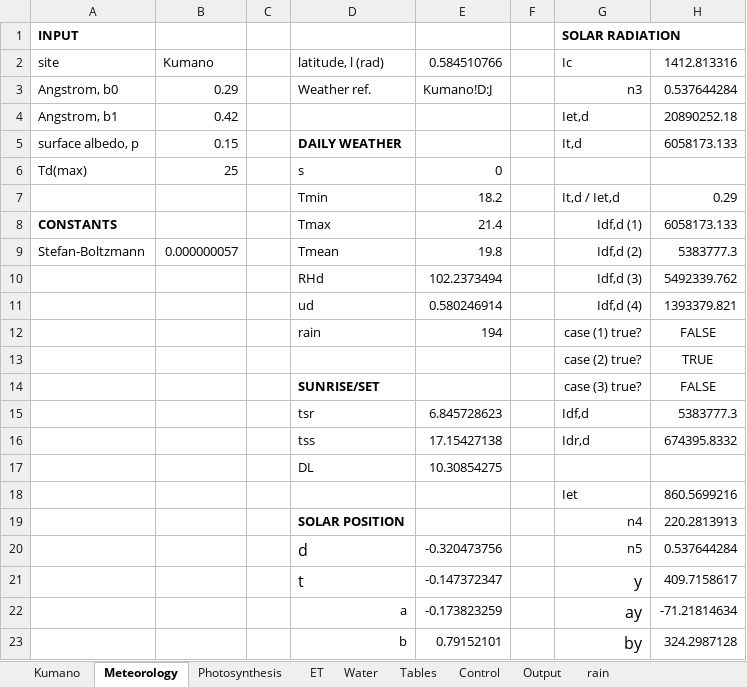
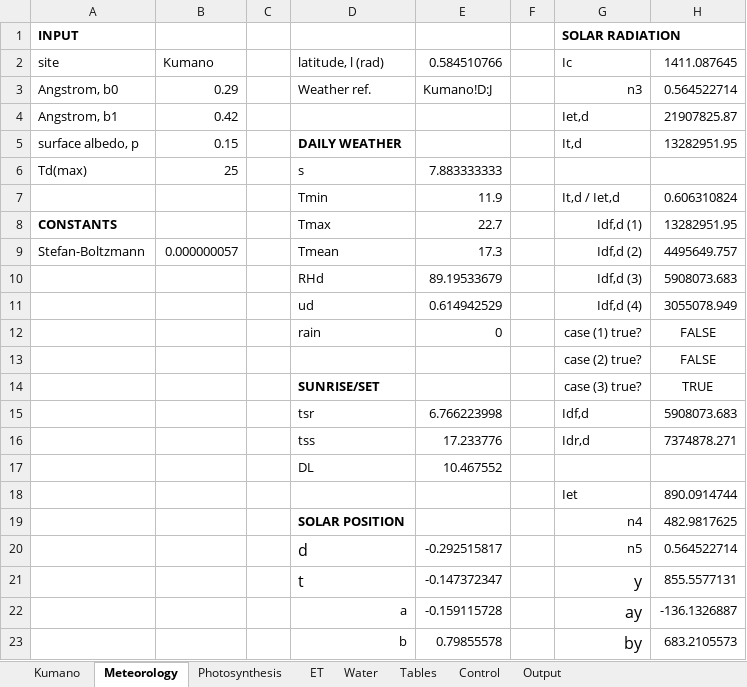
Before and after one commit to yo080628/GrowthPlantModel, an Excel workbook: soilmodel_hashimoto_sandyclayloam.xlsx, sheet Meteorology, drawn as a sheet; only a part is shown; values as stored, in another font and other column widths than the file's, no borders; the diff covers the shown part only; the diff names each change by its address in the sheet, - before the commit and + after, or states it on an @@ line.

```diff
--- a/soilmodel_hashimoto_sandyclayloam.xlsx (sheet Meteorology)
+++ b/soilmodel_hashimoto_sandyclayloam.xlsx (sheet Meteorology)
-sheet tab: rain
-H2: 1412.813316
+H2: 1411.087645
-H3: 0.537644284
+H3: 0.564522714
-H4: 20890252.18
+H4: 21907825.87
-H5: 6058173.133
+H5: 13282951.95
-E6: 0
+E6: 7.883333333
-E7: 18.2
+E7: 11.9
-H7: 0.29
+H7: 0.606310824
-E8: 21.4
+E8: 22.7
-H8: 6058173.133
+H8: 13282951.95
-E9: 19.8
+E9: 17.3
-H9: 5383777.3
+H9: 4495649.757
-E10: 102.2373494
+E10: 89.19533679
-H10: 5492339.762
+H10: 5908073.683
-E11: 0.580246914
+E11: 0.614942529
-H11: 1393379.821
+H11: 3055078.949
-E12: 194
+E12: 0
-H13: TRUE
+H13: FALSE
-H14: FALSE
+H14: TRUE
-E15: 6.845728623
+E15: 6.766223998
-H15: 5383777.3
+H15: 5908073.683
-E16: 17.15427138
+E16: 17.233776
-H16: 674395.8332
+H16: 7374878.271
-E17: 10.30854275
+E17: 10.467552
-H18: 860.5699216
+H18: 890.0914744
-H19: 220.2813913
+H19: 482.9817625
-E20: -0.320473756
+E20: -0.292515817
-H20: 0.537644284
+H20: 0.564522714
-H21: 409.7158617
+H21: 855.5577131
-E22: -0.173823259
+E22: -0.159115728
-H22: -71.21814634
+H22: -136.1326887
-E23: 0.79152101
+E23: 0.79855578
-H23: 324.2987128
+H23: 683.2105573
```
Also changed, not shown: 3 added rows, 3 removed rows and 29 edited cells elsewhere in this sheet, sheet Output, sheet Water, sheet Kumano, sheet ET, sheet Photosynthesis, sheet Control, formulas that keep their value, charts or pictures.
